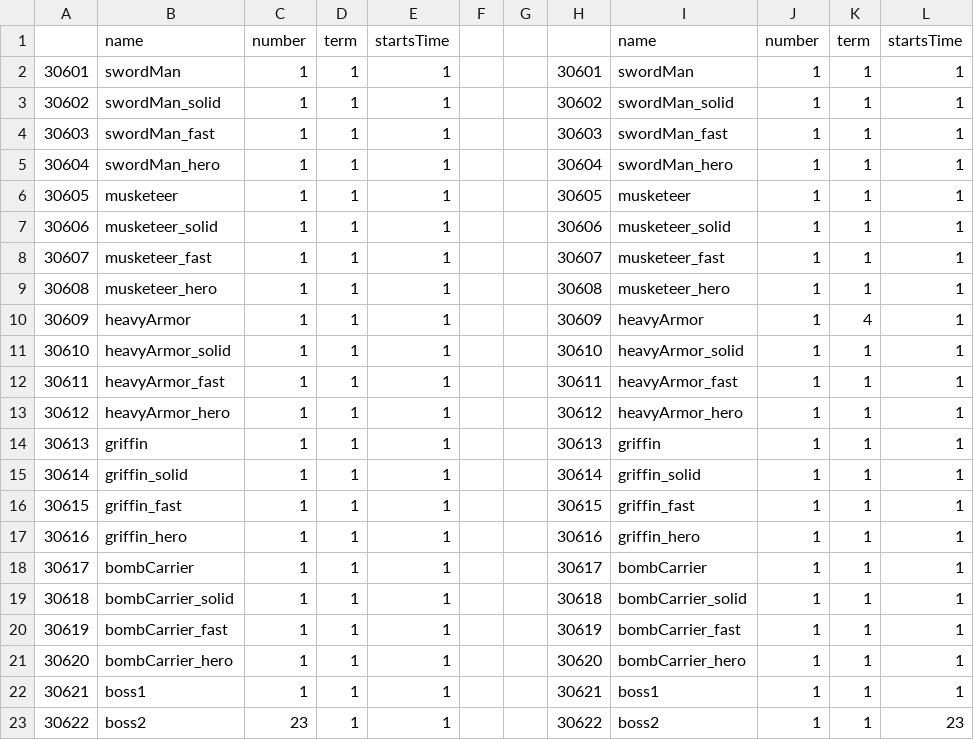
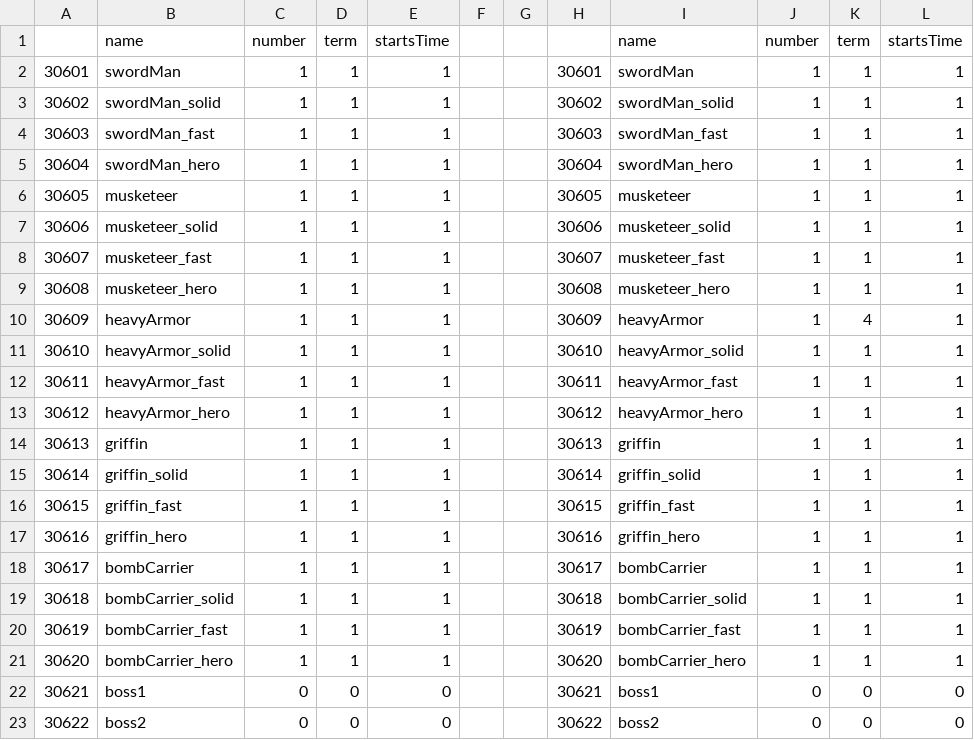
Before and after one commit to zmalqp123/Academy_2Q-Project, a CSV file: Resource/WaveData1.csv, drawn as a sheet.

Commit message:
wave 테스트 + 리워드 선택지 추가
wave 테스트 + 리워드 선택지 추가

```diff
--- a/Resource/WaveData1.csv
+++ b/Resource/WaveData1.csv
@@ -21,3 +21,3 @@
 30620,bombCarrier_hero,1,1,1,,,30620,bombCarrier_hero,1,1,1
-30621,boss1,1,1,1,,,30621,boss1,1,1,1
-30622,boss2,23,1,1,,,30622,boss2,1,1,23
+30621,boss1,0,0,0,,,30621,boss1,0,0,0
+30622,boss2,0,0,0,,,30622,boss2,0,0,0
```
Also changed, not shown: Resource/WaveData2.csv, 11 other files.
